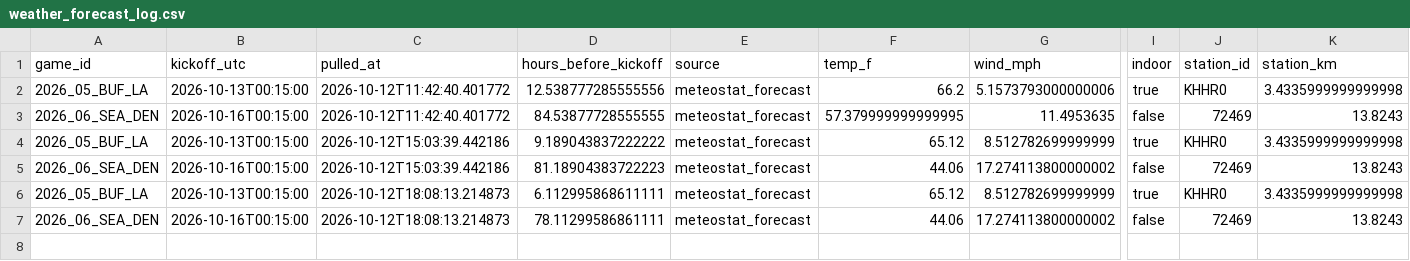
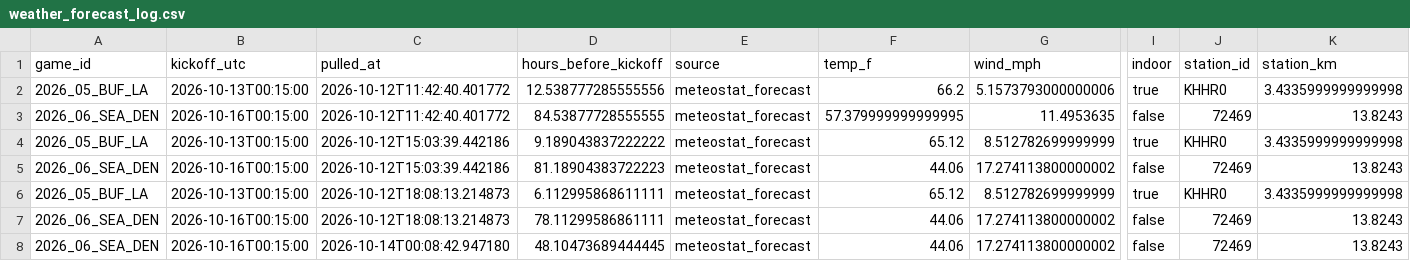
Before and after one commit to Lgulle1/Script-the-slate, a CSV file: records/weather_forecast_log.csv, drawn as a sheet; only a part is shown, gaps mark what is left out; rows hold the shown columns only; the diff names each change by its address in the sheet, - before the commit and + after, or states it on an @@ line.

```diff
--- a/records/weather_forecast_log.csv
+++ b/records/weather_forecast_log.csv
+row 8: 2026_06_SEA_DEN | 2026-10-16T00:15:00 | 2026-10-14T00:08:42.947180 | 48.10473689444445 | meteostat_forecast | 44.06 | 17.274113800000002 | false | 72469 | 13.8243
```
